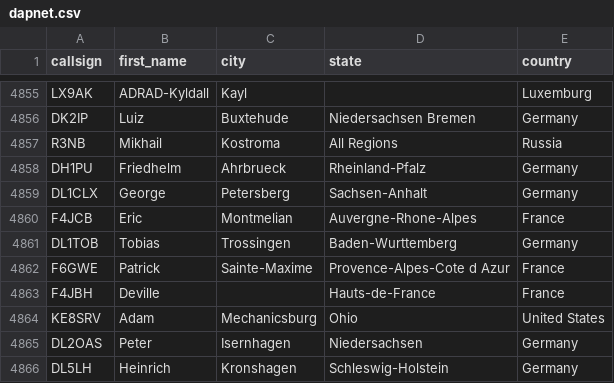
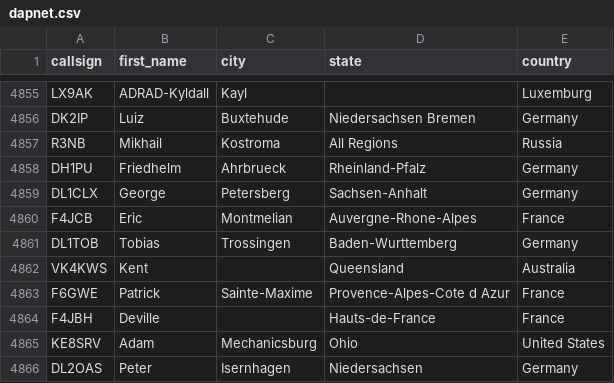
Before and after one commit to DMR-Database/dmr-database-appdata, a CSV file: dapnet.csv, drawn as a sheet; only a part is shown, gaps mark what is left out; the shorter side is filled out with more unchanged rows; the diff names each change by its address in the sheet, - before the commit and + after, or states it on an @@ line.

```diff
--- a/dapnet.csv
+++ b/dapnet.csv
+row 4862: VK4KWS | Kent |  | Queensland | Australia
```
Also changed, not shown: 1 other file.
